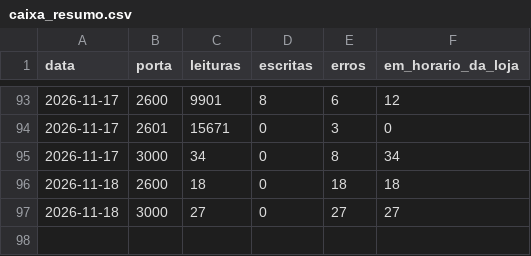
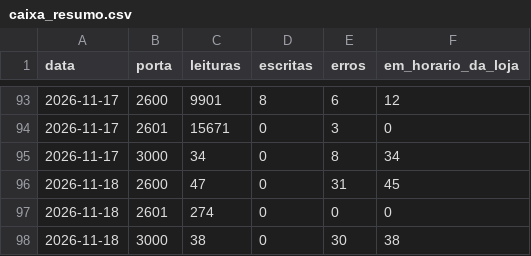
Before and after one commit to xxffoottxx/artsoft-call-log, a CSV file: caixa_resumo.csv, drawn as a sheet; only a part is shown, gaps mark what is left out.

```diff
--- a/caixa_resumo.csv
+++ b/caixa_resumo.csv
@@ -95,3 +95,4 @@ data,porta,leituras,escritas,erros,em_horario_da_loja
 2026-11-17,3000,34,0,8,34
-2026-11-18,2600,18,0,18,18
-2026-11-18,3000,27,0,27,27
+2026-11-18,2600,47,0,31,45
+2026-11-18,2601,274,0,0,0
+2026-11-18,3000,38,0,30,38
```
Also changed, not shown: daily_summary.csv, 2 other files.
